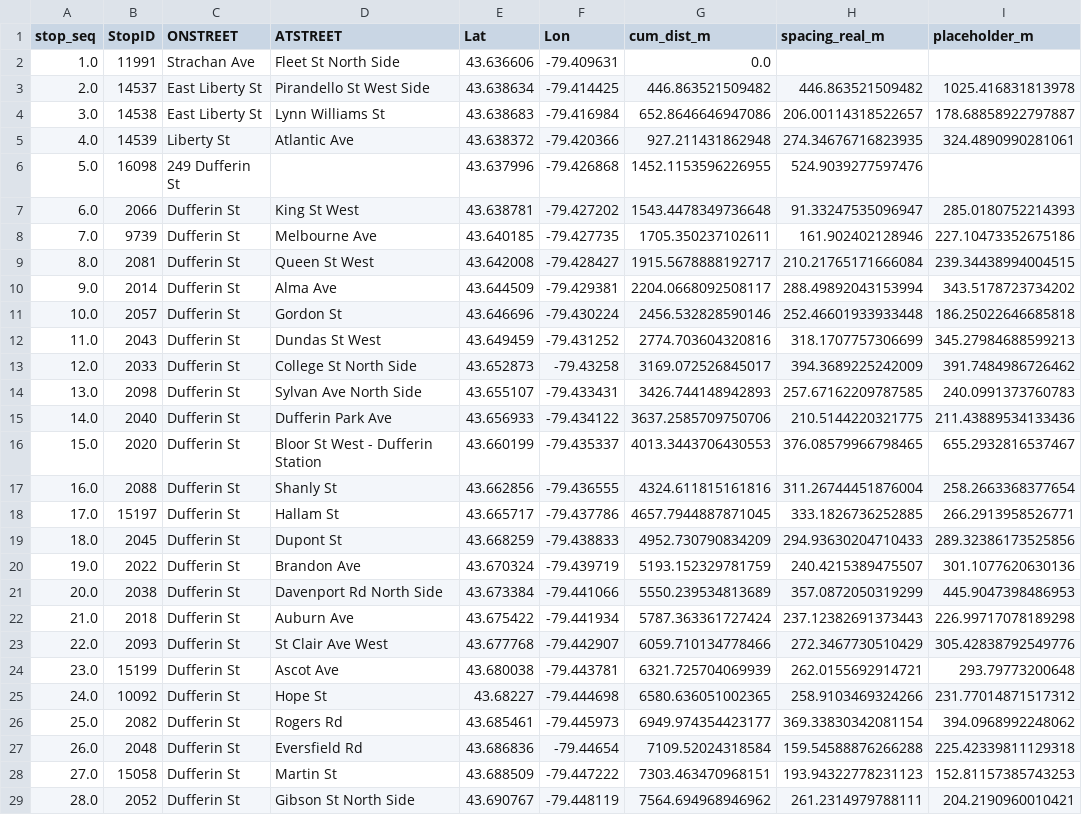
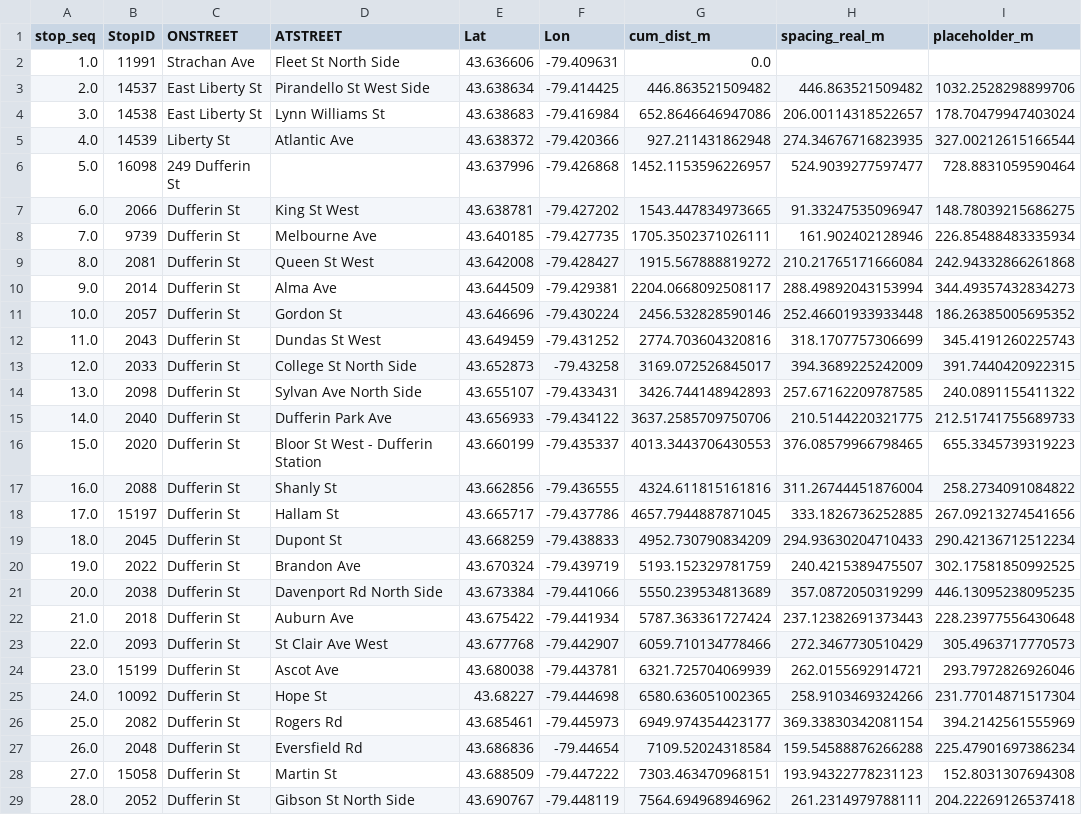
Before and after one commit to devslinky/RL_Bus_Bunching, a CSV file: outputs/day2_geometry_north.csv, drawn as a sheet; only a part is shown; the diff covers the shown part only; the diff names each change by its address in the sheet, - before the commit and + after, or states it on an @@ line.

```diff
--- a/outputs/day2_geometry_north.csv
+++ b/outputs/day2_geometry_north.csv
-I3 (placeholder_m): 1025.416831813978
+I3 (placeholder_m): 1032.2528298899706
-I4 (placeholder_m): 178.68858922797887
+I4 (placeholder_m): 178.70479947403024
-I5 (placeholder_m): 324.4890990281061
+I5 (placeholder_m): 327.00212615166544
-G6 (cum_dist_m): 1452.1153596226955
+G6 (cum_dist_m): 1452.1153596226957
-H6 (spacing_real_m): 524.9039277597476
+H6 (spacing_real_m): 524.9039277597477
-I6 (placeholder_m): (empty)
+I6 (placeholder_m): 728.8831059590464
-G7 (cum_dist_m): 1543.4478349736648
+G7 (cum_dist_m): 1543.447834973665
-I7 (placeholder_m): 285.0180752214393
+I7 (placeholder_m): 148.78039215686275
-G8 (cum_dist_m): 1705.350237102611
+G8 (cum_dist_m): 1705.3502371026111
-I8 (placeholder_m): 227.10473352675186
+I8 (placeholder_m): 226.85488483335934
-G9 (cum_dist_m): 1915.5678888192717
+G9 (cum_dist_m): 1915.567888819272
-I9 (placeholder_m): 239.34438994004515
+I9 (placeholder_m): 242.94332866261868
-I10 (placeholder_m): 343.5178723734202
+I10 (placeholder_m): 344.49357432834273
-I11 (placeholder_m): 186.25022646685818
+I11 (placeholder_m): 186.26385005695352
-I12 (placeholder_m): 345.27984688599213
+I12 (placeholder_m): 345.4191260225743
-I13 (placeholder_m): 391.7484986726462
+I13 (placeholder_m): 391.7440420922315
-I14 (placeholder_m): 240.0991373760783
+I14 (placeholder_m): 240.0891155411322
-I15 (placeholder_m): 211.43889534133436
+I15 (placeholder_m): 212.51741755689733
-I16 (placeholder_m): 655.2932816537467
+I16 (placeholder_m): 655.3345739319223
-I17 (placeholder_m): 258.2663368377654
+I17 (placeholder_m): 258.2734091084822
-I18 (placeholder_m): 266.2913958526771
+I18 (placeholder_m): 267.09213274541656
-I19 (placeholder_m): 289.32386173525856
+I19 (placeholder_m): 290.42136712512234
-I20 (placeholder_m): 301.1077620630136
+I20 (placeholder_m): 302.17581850992525
-I21 (placeholder_m): 445.9047398486953
+I21 (placeholder_m): 446.13095238095235
-I22 (placeholder_m): 226.99717078189298
+I22 (placeholder_m): 228.23977556430648
-I23 (placeholder_m): 305.42838792549776
+I23 (placeholder_m): 305.4963717770573
-I24 (placeholder_m): 293.79773200648
+I24 (placeholder_m): 293.7972826926046
-I25 (placeholder_m): 231.77014871517312
+I25 (placeholder_m): 231.77014871517304
-I26 (placeholder_m): 394.0968992248062
+I26 (placeholder_m): 394.2142561555969
-I27 (placeholder_m): 225.42339811129318
+I27 (placeholder_m): 225.47901697386234
-I28 (placeholder_m): 152.81157385743253
+I28 (placeholder_m): 152.8031307694308
-I29 (placeholder_m): 204.2190960010421
+I29 (placeholder_m): 204.22269126537418
```
Also changed, not shown: 20 edited cells elsewhere in this file, outputs/day2_geometry_south.csv, outputs/derived/north/links_north.csv, 11 other files.
